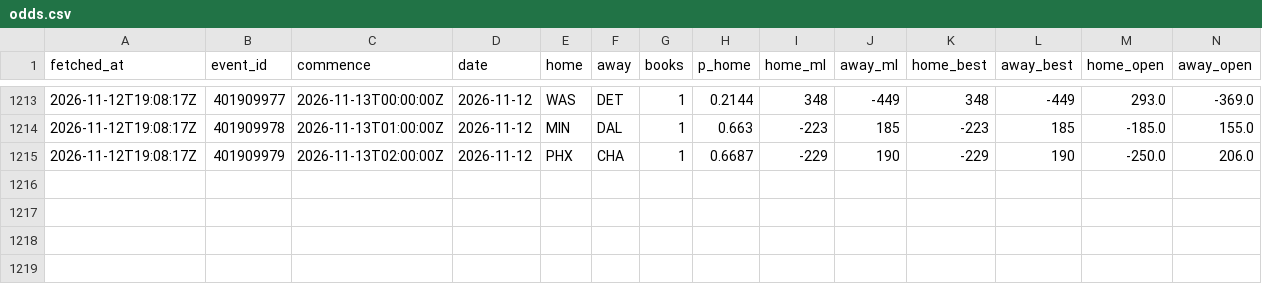
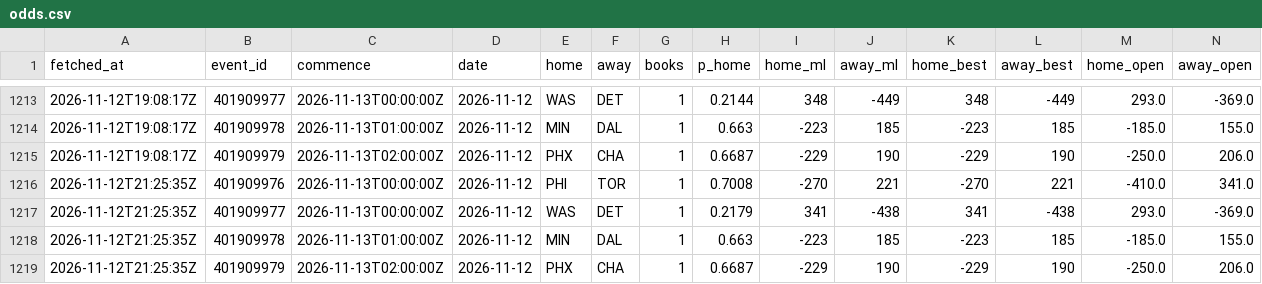
Before and after one commit to eseto9/NBA-Model, a CSV file: log/odds.csv, drawn as a sheet; only a part is shown, gaps mark what is left out; rows hold the shown columns only; the diff names each change by its address in the sheet, - before the commit and + after, or states it on an @@ line.

```diff
--- a/log/odds.csv
+++ b/log/odds.csv
+row 1216: 2026-11-12T21:25:35Z | 401909976 | 2026-11-13T00:00:00Z | 2026-11-12 | PHI | TOR | 1 | 0.7008 | -270 | 221 | -270 | 221 | -410.0 | 341.0
+row 1217: 2026-11-12T21:25:35Z | 401909977 | 2026-11-13T00:00:00Z | 2026-11-12 | WAS | DET | 1 | 0.2179 | 341 | -438 | 341 | -438 | 293.0 | -369.0
+row 1218: 2026-11-12T21:25:35Z | 401909978 | 2026-11-13T01:00:00Z | 2026-11-12 | MIN | DAL | 1 | 0.663 | -223 | 185 | -223 | 185 | -185.0 | 155.0
+row 1219: 2026-11-12T21:25:35Z | 401909979 | 2026-11-13T02:00:00Z | 2026-11-12 | PHX | CHA | 1 | 0.6687 | -229 | 190 | -229 | 190 | -250.0 | 206.0
```
Also changed, not shown: 2 other files.
